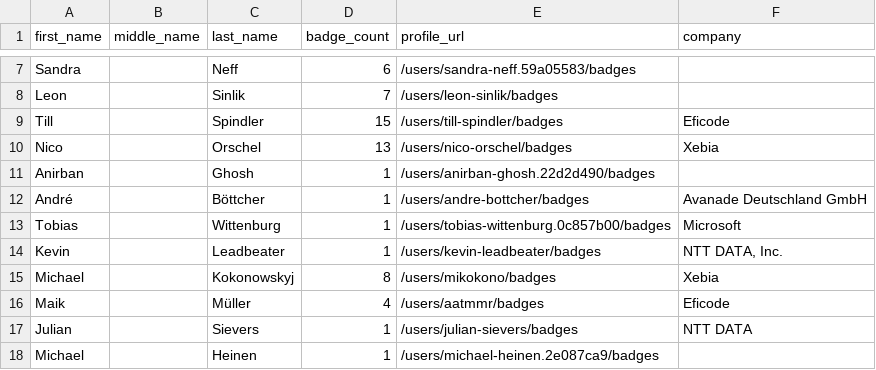
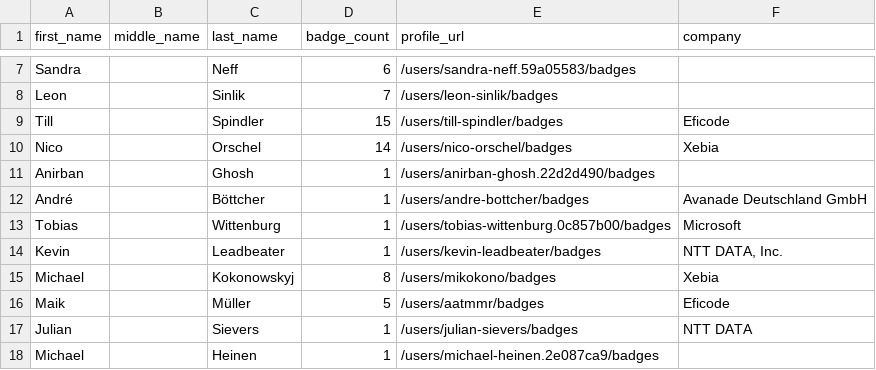
Before and after one commit to jessehouwing/github-certification-ranking, a CSV file: datasource/github-certs-germany.csv, drawn as a sheet; only a part is shown, gaps mark what is left out.

```diff
--- a/datasource/github-certs-germany.csv
+++ b/datasource/github-certs-germany.csv
@@ -9,3 +9,3 @@ Leon,,Sinlik,7,/users/leon-sinlik/badges,
 Till,,Spindler,15,/users/till-spindler/badges,Eficode
-Nico,,Orschel,13,/users/nico-orschel/badges,Xebia
+Nico,,Orschel,14,/users/nico-orschel/badges,Xebia
 Anirban,,Ghosh,1,/users/anirban-ghosh.22d2d490/badges,
@@ -15,3 +15,3 @@ Kevin,,Leadbeater,1,/users/kevin-leadbeater/badges,"NTT DATA, Inc."
 Michael,,Kokonowskyj,8,/users/mikokono/badges,Xebia
-Maik,,Müller,4,/users/aatmmr/badges,Eficode
+Maik,,Müller,5,/users/aatmmr/badges,Eficode
 Julian,,Sievers,1,/users/julian-sievers/badges,NTT DATA
```
Also changed, not shown: datasource/github-certs-brazil.csv, datasource/github-certs-canada.csv, 13 other files.
